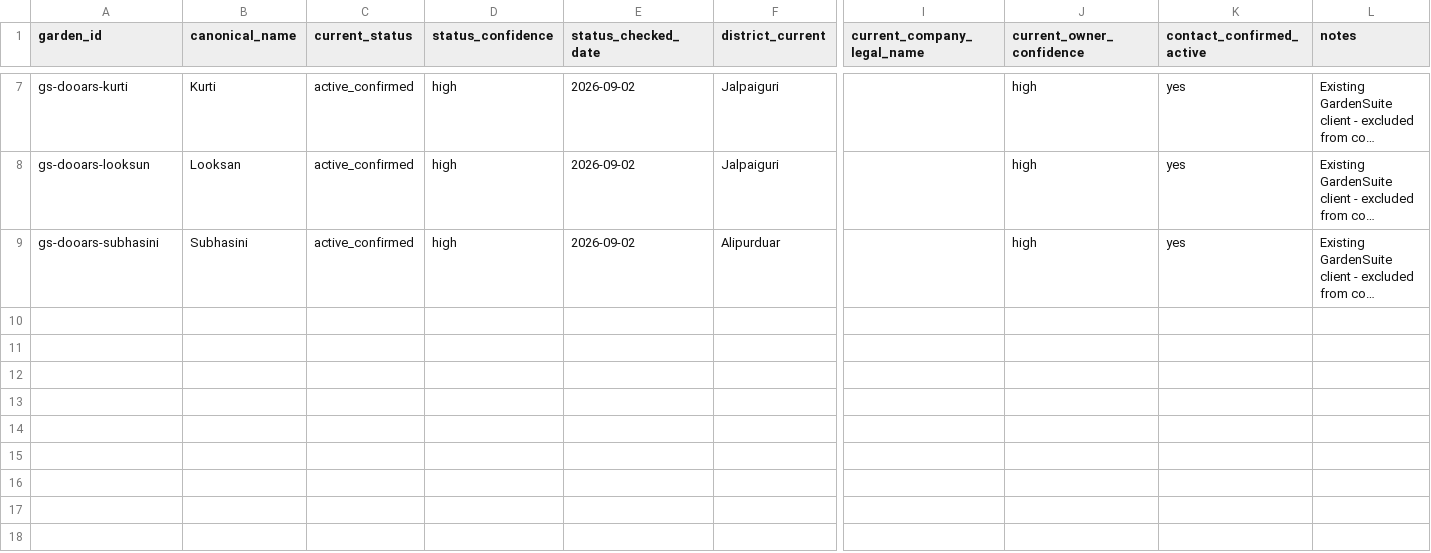
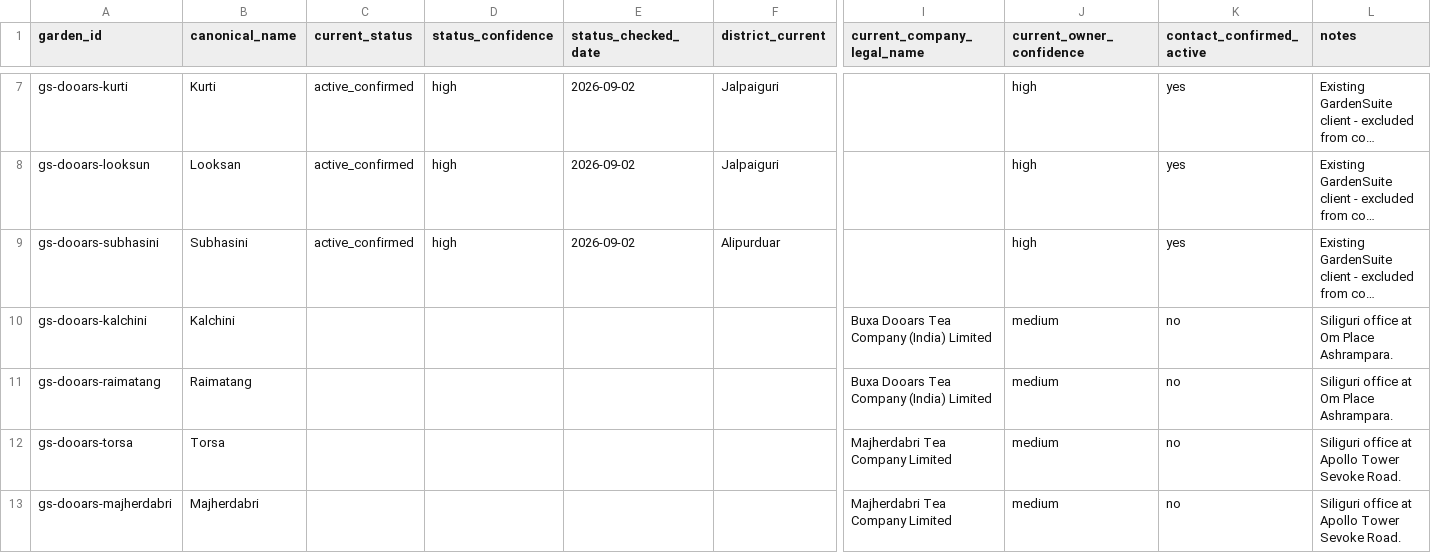
Before and after one commit to g2m7/gardensuite-marketing, a CSV file: marketing/outreach/dooars-intelligence/manual/garden_overrides.csv, drawn as a sheet; only a part is shown, gaps mark what is left out; long unchanged cells end in …; rows hold the shown columns only; the diff names each change by its address in the sheet, - before the commit and + after, or states it on an @@ line.

```diff
--- a/marketing/outreach/dooars-intelligence/manual/garden_overrides.csv
+++ b/marketing/outreach/dooars-intelligence/manual/garden_overrides.csv
+row 10: gs-dooars-kalchini | Kalchini |  |  |  |  | Buxa Dooars Tea Company (India) Limited | medium | no | Siliguri office at Om Place Ashrampara.
+row 11: gs-dooars-raimatang | Raimatang |  |  |  |  | Buxa Dooars Tea Company (India) Limited | medium | no | Siliguri office at Om Place Ashrampara.
+row 12: gs-dooars-torsa | Torsa |  |  |  |  | Majherdabri Tea Company Limited | medium | no | Siliguri office at Apollo Tower Sevoke Road.
+row 13: gs-dooars-majherdabri | Majherdabri |  |  |  |  | Majherdabri Tea Company Limited | medium | no | Siliguri office at Apollo Tower Sevoke Road.
```
Also changed, not shown: marketing/outreach/dooars-intelligence/data/active_estates.csv, marketing/outreach/dooars-intelligence/data/contacts.csv, 13 other files.
